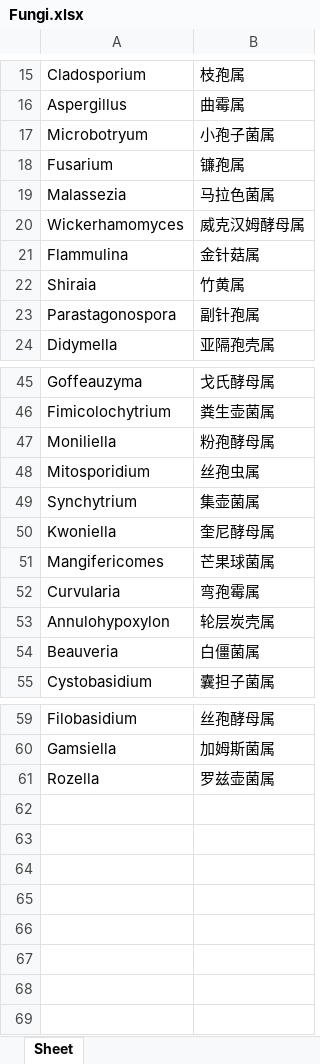
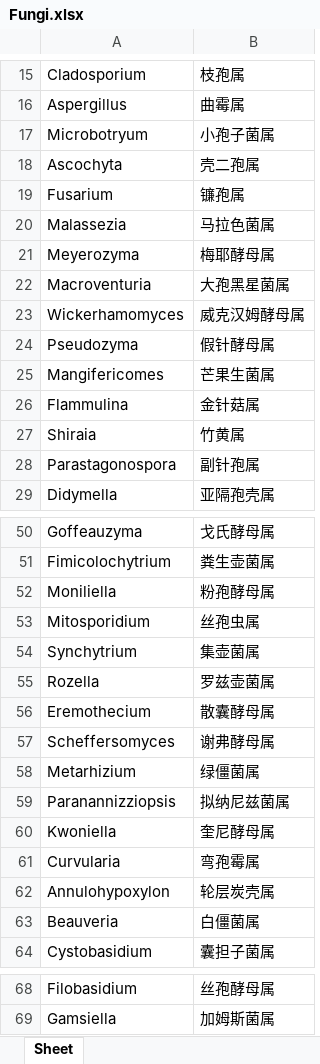
Before and after one commit to mayixuanemail-web/workgroupgui, an Excel workbook: mapping/Fungi.xlsx, sheet Sheet, drawn as a sheet; only a part is shown, gaps mark what is left out; values as stored, in another font and other column widths than the file's, no borders; removed rows and columns are numbered as before the commit, all else as after; the diff names each change by its address in the sheet, - before the commit and + after, or states it on an @@ line.

```diff
--- a/mapping/Fungi.xlsx (sheet Sheet)
+++ b/mapping/Fungi.xlsx (sheet Sheet)
+row 18: Ascochyta | 壳二孢属
+row 21: Meyerozyma | 梅耶酵母属
+row 22: Macroventuria | 大孢黑星菌属
+row 24: Pseudozyma | 假针酵母属
+row 25: Mangifericomes | 芒果生菌属
@@ row 61 moved to row 55: Rozella @@
+row 56: Eremothecium | 散囊酵母属
+row 57: Scheffersomyces | 谢弗酵母属
+row 58: Metarhizium | 绿僵菌属
+row 59: Paranannizziopsis | 拟纳尼兹菌属
-row 51: Mangifericomes | 芒果球菌属
```
Also changed, not shown: mapping/Bacteria.xlsx, mapping/Vertebrate_Other.xlsx, 23 other files.
